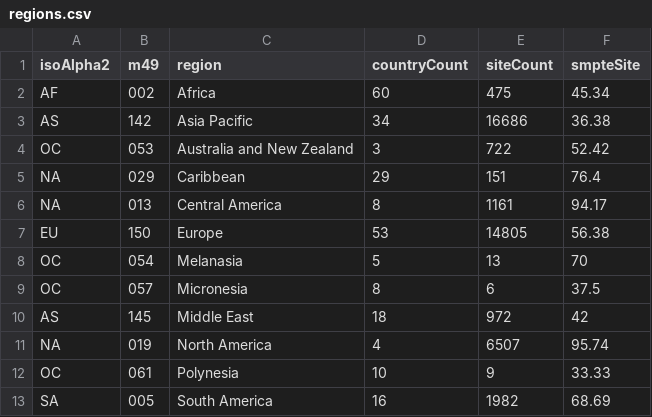
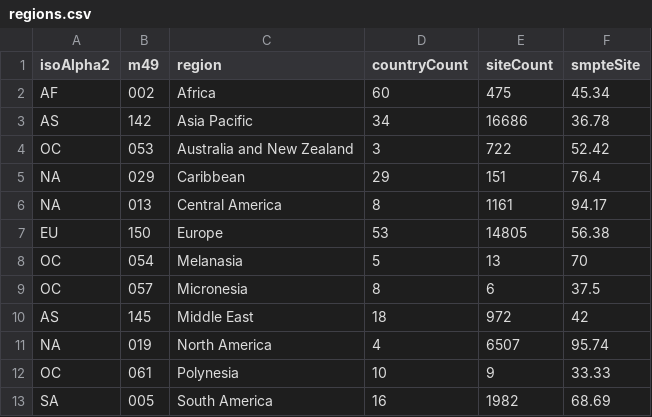
Before and after one commit to SteveLLamb/smpte-rollout, a CSV file: regions.csv, drawn as a sheet.

```diff
--- a/regions.csv
+++ b/regions.csv
@@ -2,3 +2,3 @@ isoAlpha2,m49,region,countryCount,siteCount,smpteSite
 AF,002,Africa,60,475,45.34
-AS,142,Asia Pacific,34,16686,36.38
+AS,142,Asia Pacific,34,16686,36.78
 OC,053,Australia and New Zealand,3,722,52.42
```
Also changed, not shown: countries.csv, 5 other files.
